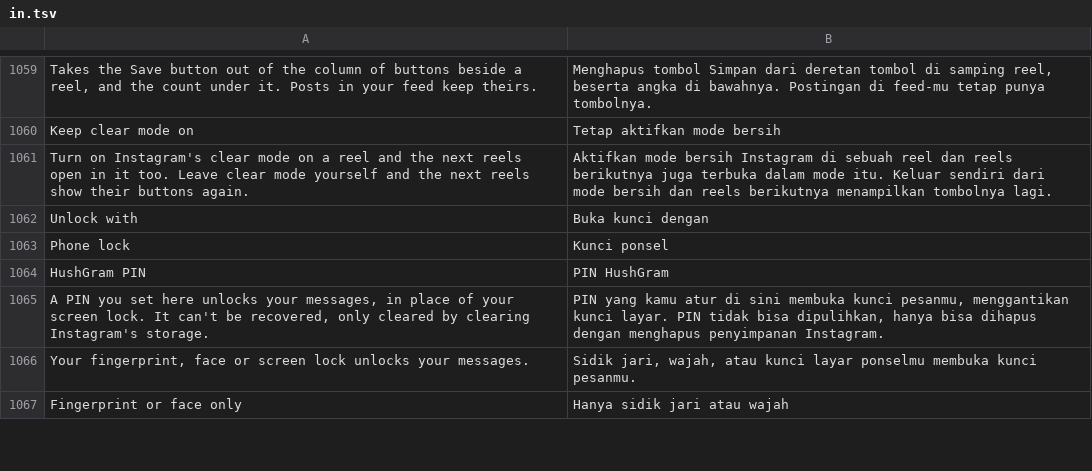
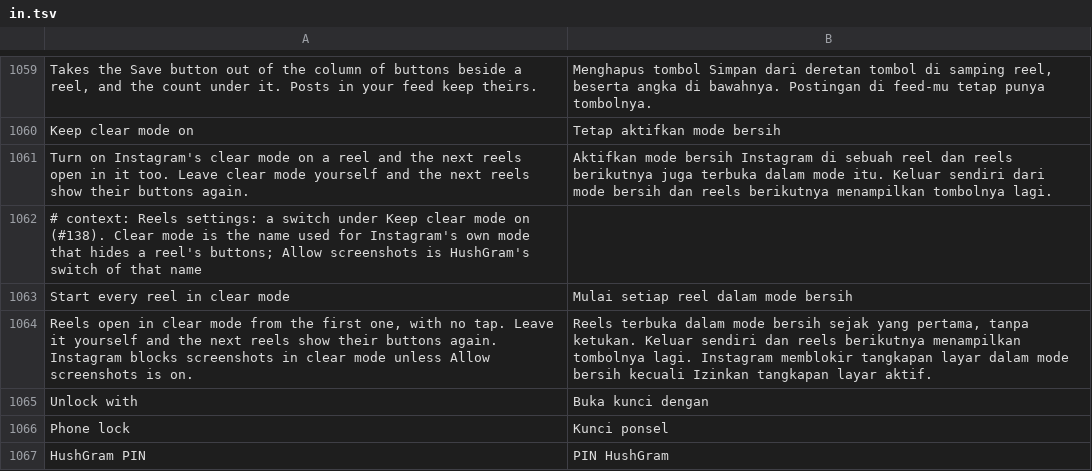
Before and after one commit to SysAdminDoc/HushGram, a TSV file: extensions/shared/library/src/main/l10n/in.tsv, drawn as a sheet; only a part is shown, gaps mark what is left out; the shorter side is filled out with more unchanged rows.

```diff
--- a/extensions/shared/library/src/main/l10n/in.tsv
+++ b/extensions/shared/library/src/main/l10n/in.tsv
@@ -1061,2 +1061,5 @@ Keep clear mode on	Tetap aktifkan mode bersih
 Turn on Instagram's clear mode on a reel and the next reels open in it too. Leave clear mode yourself and the next reels show their buttons again.	Aktifkan mode bersih Instagram di sebuah reel dan reels berikutnya juga terbuka dalam mode itu. Keluar sendiri dari mode bersih dan reels berikutnya menampilkan tombolnya lagi.
+# context: Reels settings: a switch under Keep clear mode on (#138). Clear mode is the name used for Instagram's own mode that hides a reel's buttons; Allow screenshots is HushGram's switch of that name
+Start every reel in clear mode	Mulai setiap reel dalam mode bersih
+Reels open in clear mode from the first one, with no tap. Leave it yourself and the next reels show their buttons again. Instagram blocks screenshots in clear mode unless Allow screenshots is on.	Reels terbuka dalam mode bersih sejak yang pertama, tanpa ketukan. Keluar sendiri dan reels berikutnya menampilkan tombolnya lagi. Instagram memblokir tangkapan layar dalam mode bersih kecuali Izinkan tangkapan layar aktif.
 Unlock with	Buka kunci dengan
```
Also changed, not shown: extensions/shared/library/src/main/l10n/es.tsv, extensions/shared/library/src/main/l10n/it.tsv, 20 other files.
